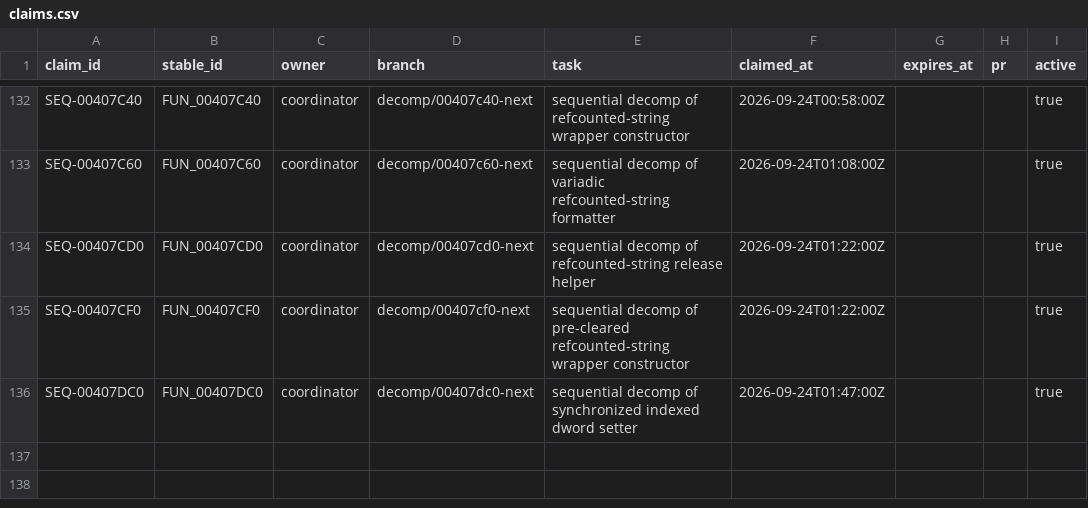
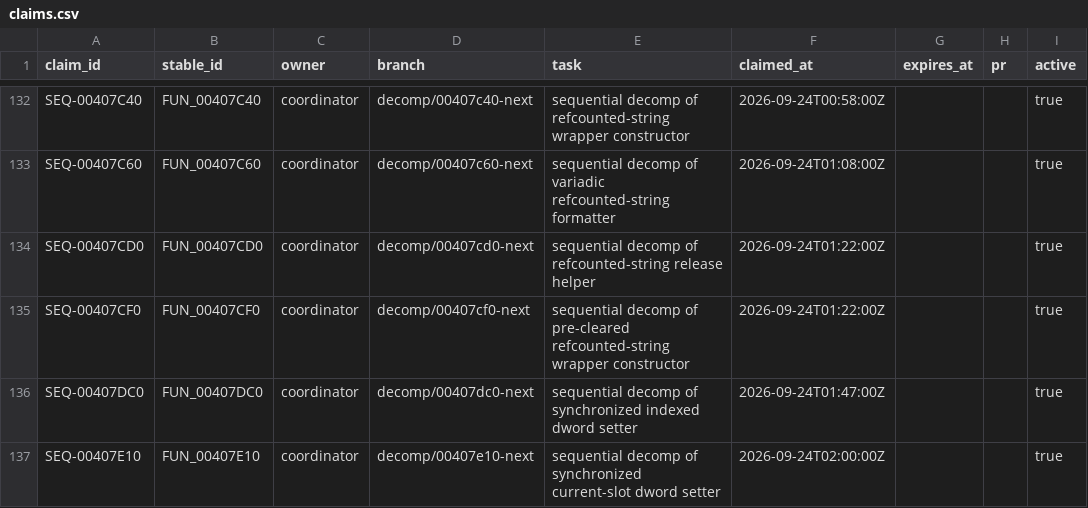
Before and after one commit to Putxo/BioHazard-V-Resurrection, a CSV file: database/claims.csv, drawn as a sheet; only a part is shown, gaps mark what is left out; the diff names each change by its address in the sheet, - before the commit and + after, or states it on an @@ line.

```diff
--- a/database/claims.csv
+++ b/database/claims.csv
+row 137: SEQ-00407E10 | FUN_00407E10 | coordinator | decomp/00407e10-next | sequential decomp of synchronized current-slot dword setter | 2026-09-24T02:00:00Z |  |  | true
```
Also changed, not shown: database/functions.csv, database/history.csv, 10 other files.
